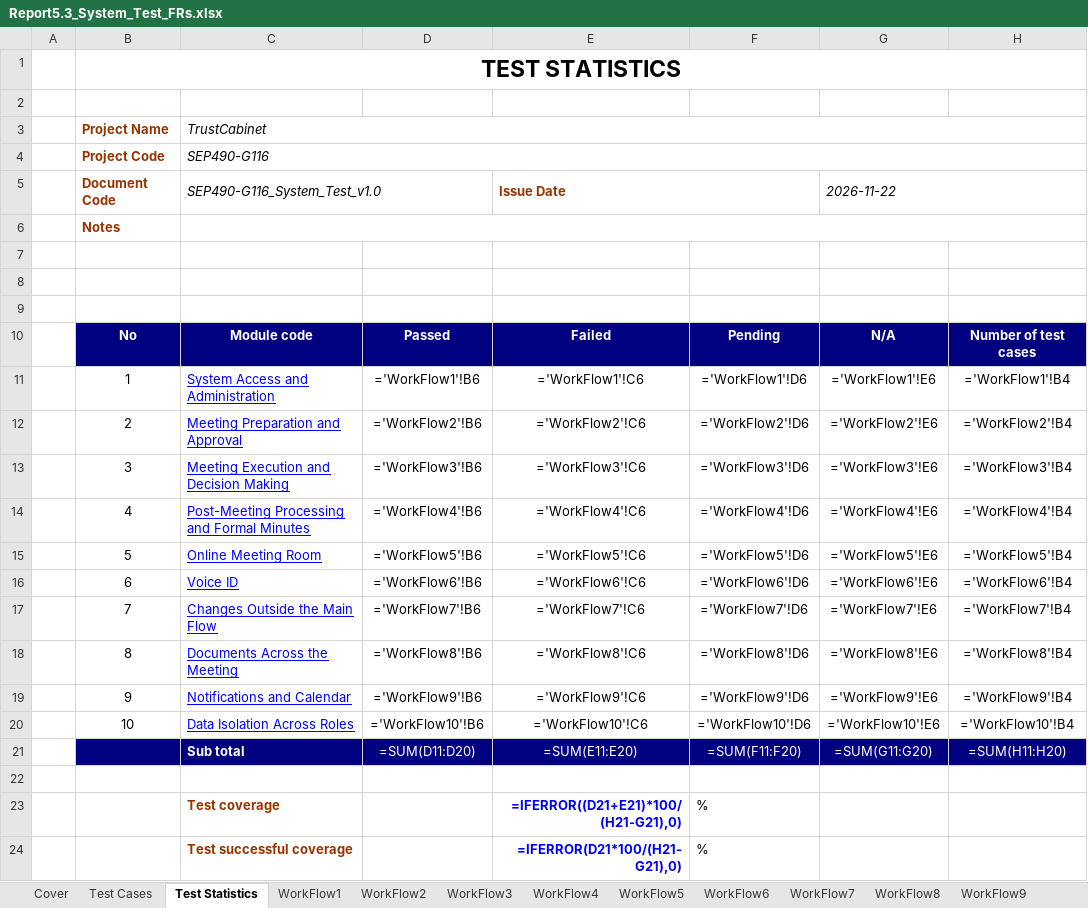
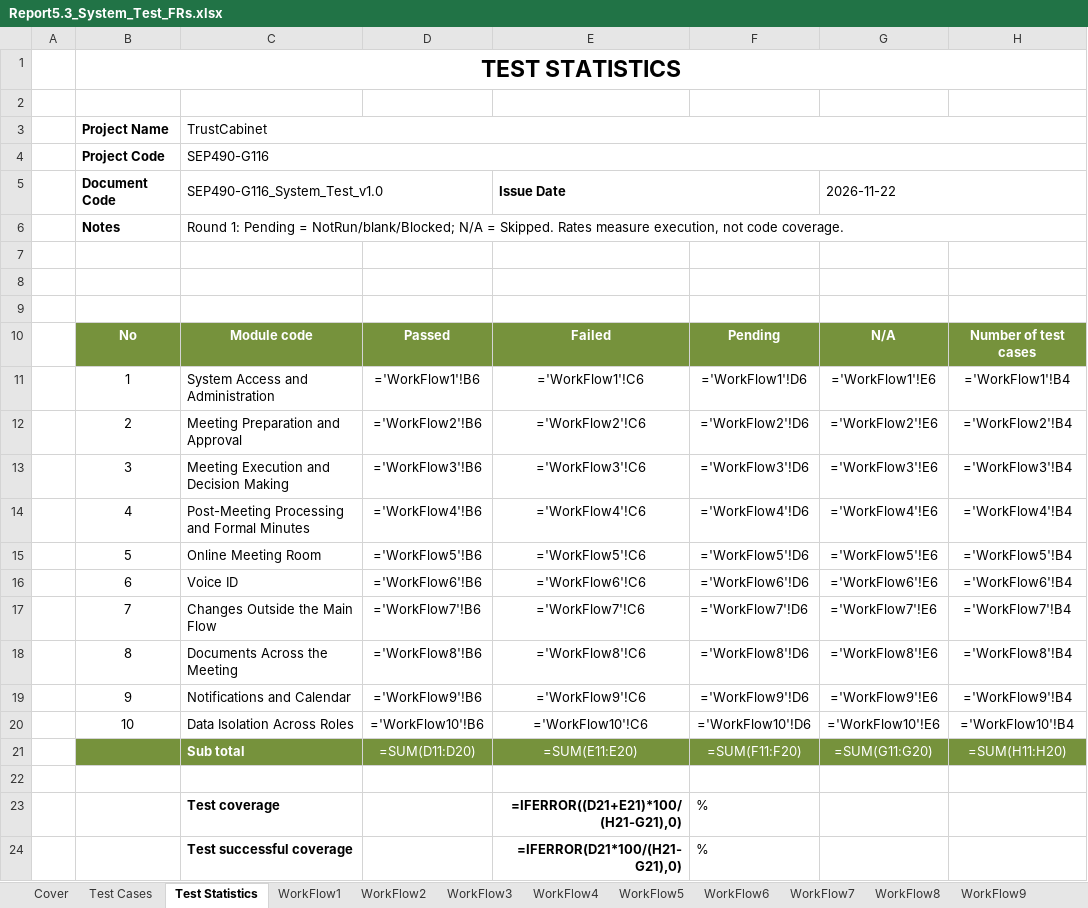
Before and after one commit to callmehai/FU-FA26-G116, an Excel workbook: docs/08-reports/test-reports/Report5.3_System_Test_FRs.xlsx, sheet Test Statistics, drawn as a sheet; values as stored, in another font and other column widths than the file's, no borders; formulas without a stored value are shown as written; the diff names each change by its address in the sheet, - before the commit and + after, or states it on an @@ line.

Commit message:
[Test] Chuẩn hoá Report 5.3: font Calibri 11, wrap, bỏ gạch chân xanh, giữ Test Environment như template

```diff
--- a/docs/08-reports/test-reports/Report5.3_System_Test_FRs.xlsx (sheet Test Statistics)
+++ b/docs/08-reports/test-reports/Report5.3_System_Test_FRs.xlsx (sheet Test Statistics)
-B3:B6 text colour: #993300
+B3:B6 text colour: black
-C3:C5 italic: on
+C3:C5 italic: off
-E5 text colour: #993300
+E5 text colour: black
-G5 italic: on
+G5 italic: off
-C6: (empty)
+C6: Round 1: Pending = NotRun/blank/Blocked; N/A = Skipped. Rates measure execution, not code coverage.
-B10:H10 fill: #000080
+B10:H10 fill: #76923C
@@ C11:C20 text colour: #0000FF → black, underline: on → off @@
-B21:H21 fill: #000080
+B21:H21 fill: #76923C
-C23:C24 text colour: #993300
+C23:C24 text colour: black
-E23:E24 text colour: #0000FF
+E23:E24 text colour: black
```
Also changed, not shown: sheet Test Cases, sheet Cover, 1 other file.
